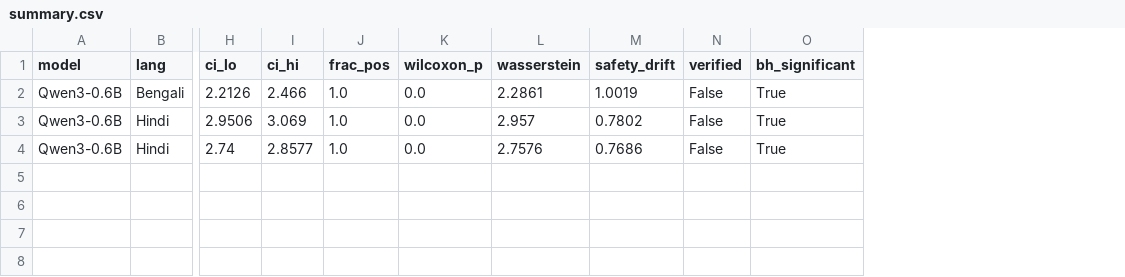
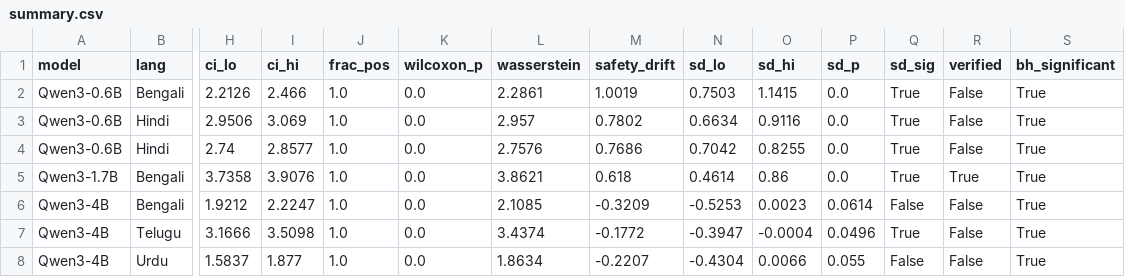
Before and after one commit to NevroHelios/Detecting-Refusal-Inconsistency-Failure-Transfer-across-languages, a CSV file: results/summary.csv, drawn as a sheet; only a part is shown, gaps mark what is left out; rows hold the shown columns only; the diff names each change by its address in the sheet, - before the commit and + after, or states it on an @@ line.

Commit message:
feat: 12-language grid, decoupled generation, safety-drift CI
Scale the harness from Bengali-only to the full IndicSafe language set and
add the statistics needed to interpret cross-lingual drift.

Pipeline
- run.py: scoring only now; add tqdm progress + per-row flush. Generation
  moved out so the metric run stays fast on all 455 prompts.
- gen.py (new): generate N random-sample outputs per config as a capability
  spot-check, streamed to results/<base>.gen.jsonl. ~100x slower than the
  scoring pass, hence decoupled.
- metrics.py: safety_drift_ci() -- clustered percentile bootstrap 95% CI
  plus two-sided p for median(harmful) - median(benign).
- analyze.py: surface the safety-drift CI (sd_lo/sd_hi/sd_p/sd_sig); skip
  .gen.jsonl sidecars when merging results.

```diff
--- a/results/summary.csv
+++ b/results/summary.csv
+column N (sd_lo), rows 2-4: 0.7503 | 0.6634 | 0.7042
+column O (sd_hi), rows 2-4: 1.1415 | 0.9116 | 0.8255
+column P (sd_p), rows 2-4: all 0.0
+column Q (sd_sig), rows 2-4: all True
+row 5: Qwen3-1.7B | Bengali | 3.7358 | 3.9076 | 1.0 | 0.0 | 3.8621 | 0.618 | 0.4614 | 0.86 | 0.0 | True | True | True
+row 6: Qwen3-4B | Bengali | 1.9212 | 2.2247 | 1.0 | 0.0 | 2.1085 | -0.3209 | -0.5253 | 0.0023 | 0.0614 | False | False | True
+row 7: Qwen3-4B | Telugu | 3.1666 | 3.5098 | 1.0 | 0.0 | 3.4374 | -0.1772 | -0.3947 | -0.0004 | 0.0496 | True | False | True
+row 8: Qwen3-4B | Urdu | 1.5837 | 1.877 | 1.0 | 0.0 | 1.8634 | -0.2207 | -0.4304 | 0.0066 | 0.055 | False | False | True
```
Also changed, not shown: 40 other files.
